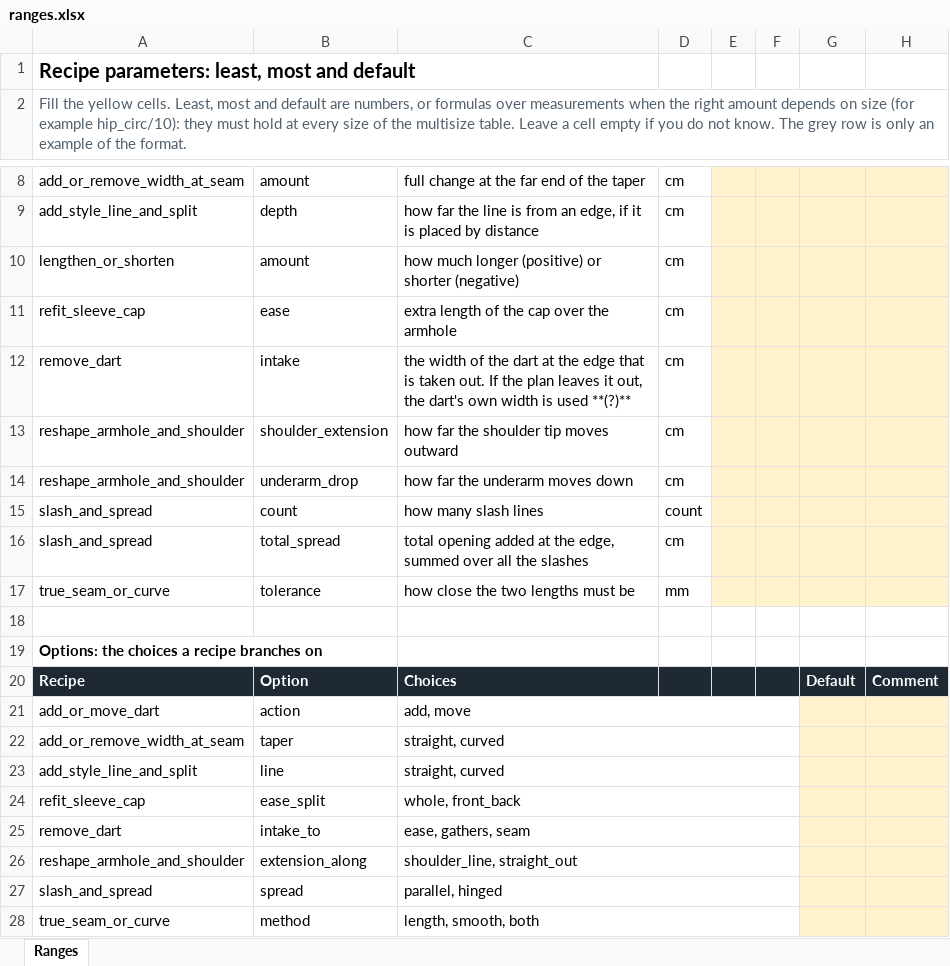
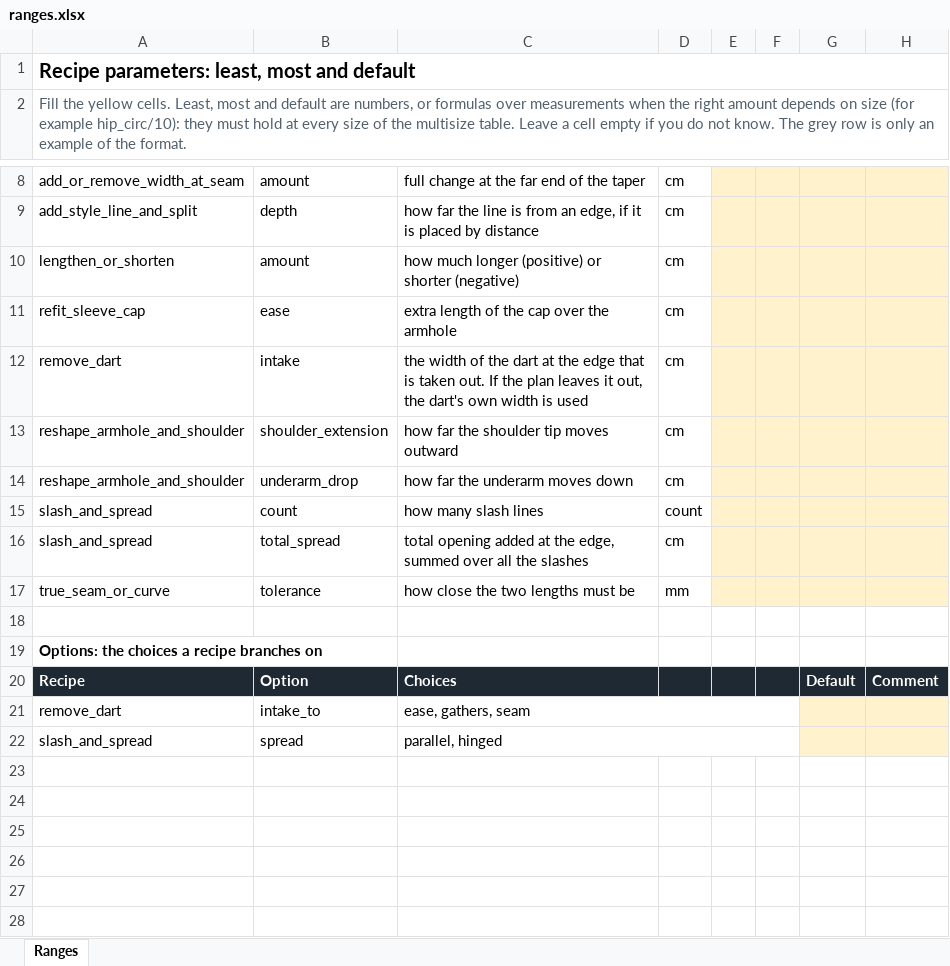
Before and after one commit to vinithkac-yoko/yoko_env, an Excel workbook: docs/manipulations/ranges.xlsx, sheet Ranges, drawn as a sheet; only a part is shown, gaps mark what is left out; values as stored, in another font and other column widths than the file's, no borders; the diff names each change by its address in the sheet, - before the commit and + after, or states it on an @@ line.

```diff
--- a/docs/manipulations/ranges.xlsx (sheet Ranges)
+++ b/docs/manipulations/ranges.xlsx (sheet Ranges)
+A1:H1 merged
-C12: …is used **(?)**
+C12: …is used
-row 21: add_or_move_dart | action | add, move
-row 22: add_or_remove_width_at_seam | taper | straight, curved
-row 23: add_style_line_and_split | line | straight, curved
-row 24: refit_sleeve_cap | ease_split | whole, front_back
-row 26: reshape_armhole_and_shoulder | extension_along | shoulder_line, straight_out
-row 28: true_seam_or_curve | method | length, smooth, both
```
Also changed, not shown: 23 other files.
